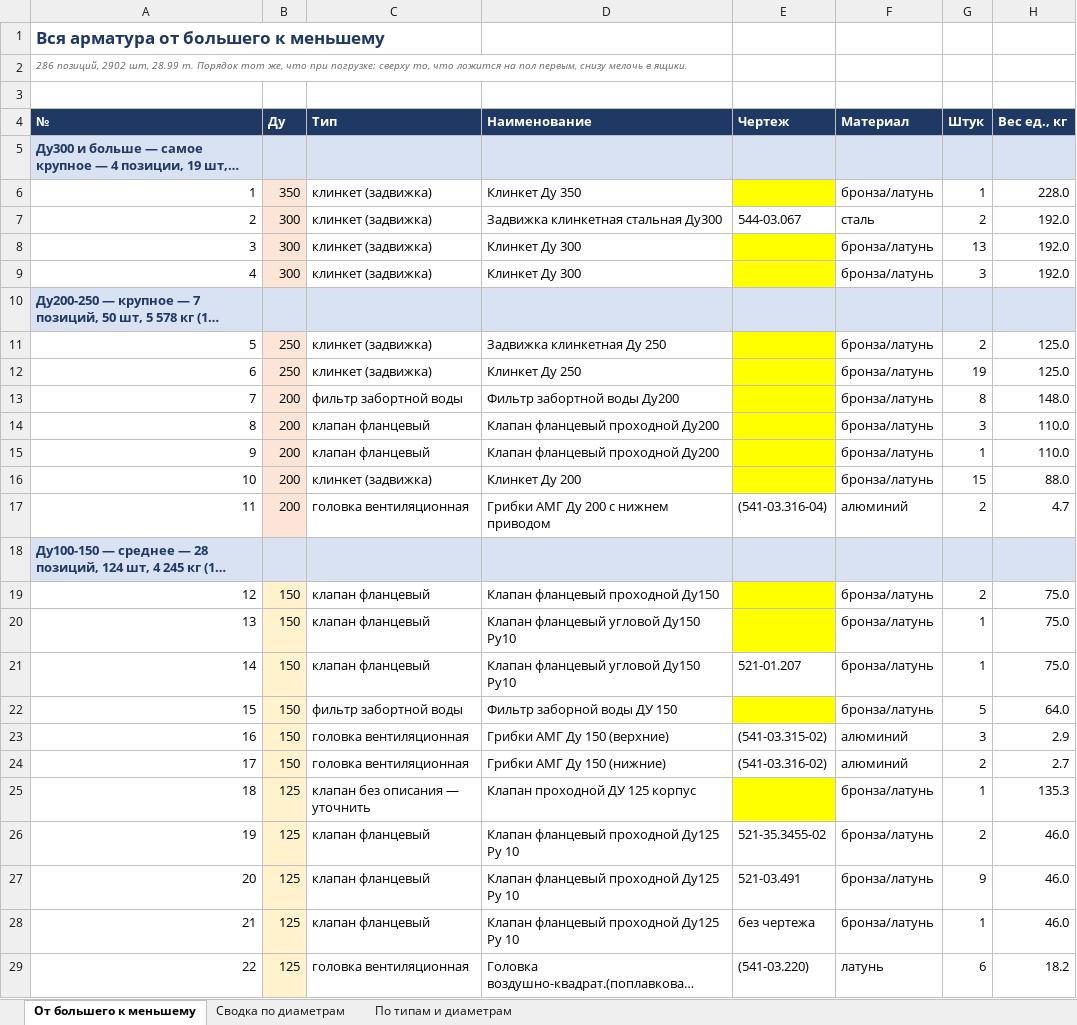
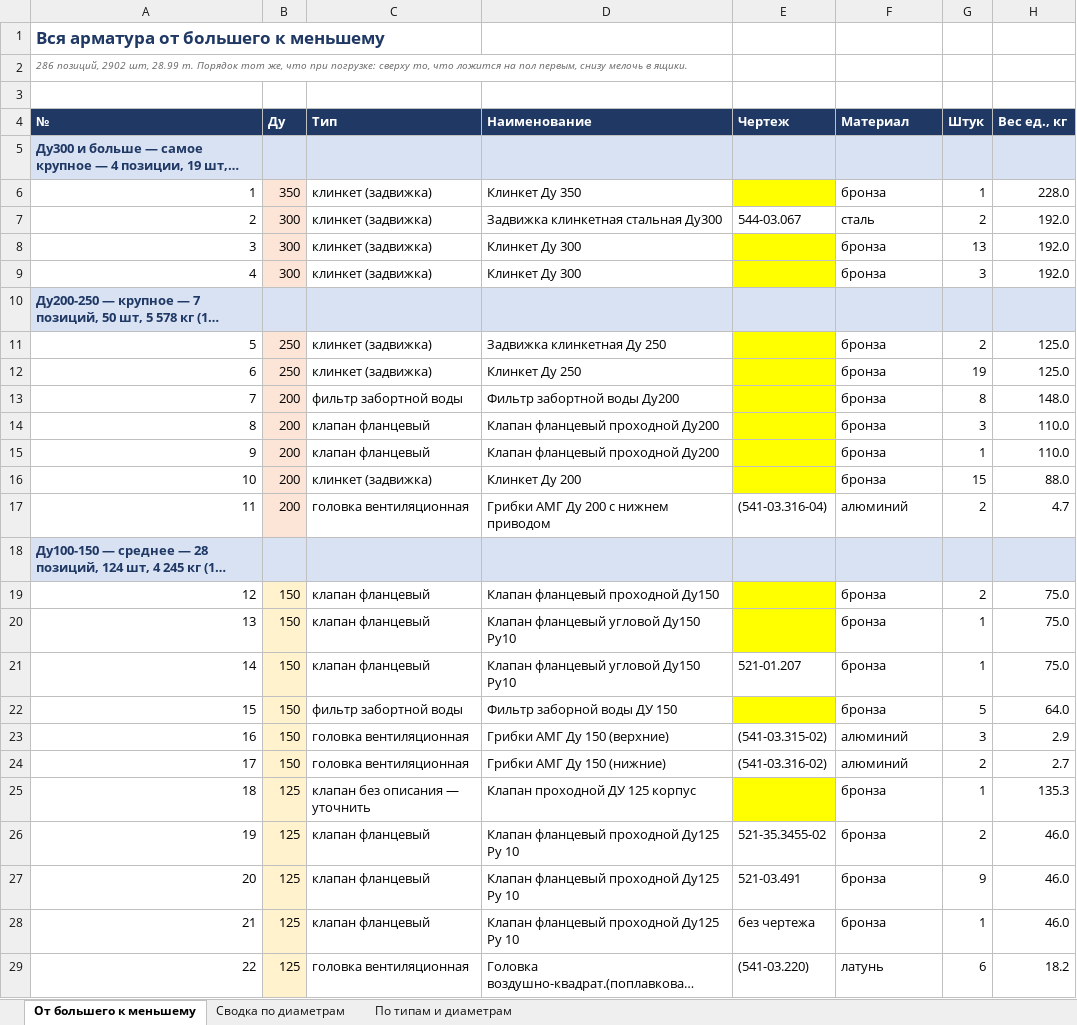
Before and after one commit to User26-2026/K-beauty-New, an Excel workbook: outputs/marine_equipment/Арматура_по_размеру.xlsx, sheet От большего к меньшему, drawn as a sheet; only a part is shown; long unchanged cells end in …; values as stored, in another font and other column widths than the file's, no borders; the diff covers the shown part only; the diff names each change by its address in the sheet, - before the commit and + after, or states it on an @@ line.

```diff
--- a/outputs/marine_equipment/Арматура_по_размеру.xlsx (sheet От большего к меньшему)
+++ b/outputs/marine_equipment/Арматура_по_размеру.xlsx (sheet От большего к меньшему)
-F6 (Материал): бронза/латунь
+F6 (Материал): бронза
-F8:F9 (Материал): бронза/латунь
+F8:F9 (Материал): бронза
-F11:F16 (Материал): бронза/латунь
+F11:F16 (Материал): бронза
-F19:F22 (Материал): бронза/латунь
+F19:F22 (Материал): бронза
-F25:F28 (Материал): бронза/латунь
+F25:F28 (Материал): бронза
```
Also changed, not shown: 243 edited cells elsewhere in this sheet, outputs/marine_equipment/Анализ_цен.xlsx, outputs/marine_equipment/Изменение_цен_по_ставке.xlsx, 11 other files.
